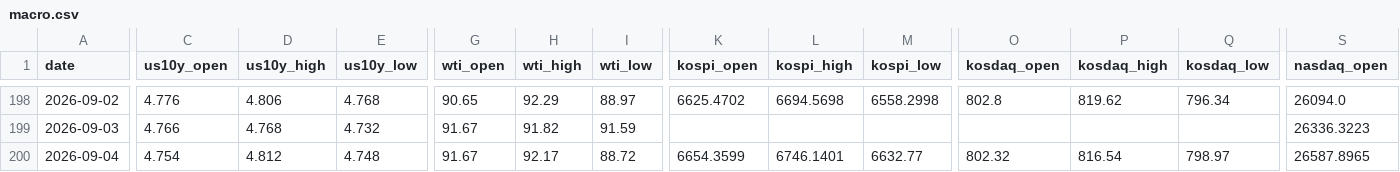
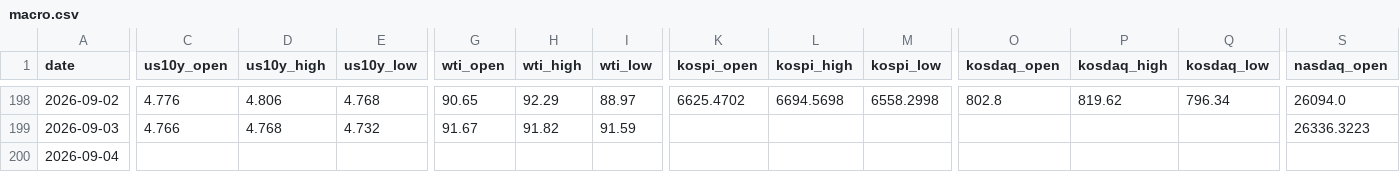
Before and after one commit to andynet2014-sudo/Github-Repository-1, a CSV file: mtm-dashboard/data/macro.csv, drawn as a sheet; only a part is shown, gaps mark what is left out; the diff covers the shown part only; the diff names each change by its address in the sheet, - before the commit and + after, or states it on an @@ line.

```diff
--- a/mtm-dashboard/data/macro.csv
+++ b/mtm-dashboard/data/macro.csv
-C200 (us10y_open): 4.754
+C200 (us10y_open): (empty)
-D200 (us10y_high): 4.812
+D200 (us10y_high): (empty)
-E200 (us10y_low): 4.748
+E200 (us10y_low): (empty)
-G200 (wti_open): 91.67
+G200 (wti_open): (empty)
-H200 (wti_high): 92.17
+H200 (wti_high): (empty)
-I200 (wti_low): 88.72
+I200 (wti_low): (empty)
-K200 (kospi_open): 6654.3599
+K200 (kospi_open): (empty)
-L200 (kospi_high): 6746.1401
+L200 (kospi_high): (empty)
-M200 (kospi_low): 6632.77
+M200 (kospi_low): (empty)
-O200 (kosdaq_open): 802.32
+O200 (kosdaq_open): (empty)
-P200 (kosdaq_high): 816.54
+P200 (kosdaq_high): (empty)
-Q200 (kosdaq_low): 798.97
+Q200 (kosdaq_low): (empty)
-S200 (nasdaq_open): 26587.8965
+S200 (nasdaq_open): (empty)
```
Also changed, not shown: 17 edited cells elsewhere in this file, mtm-dashboard/data/daily.csv, mtm-dashboard/data/positions.csv, 5 other files.
